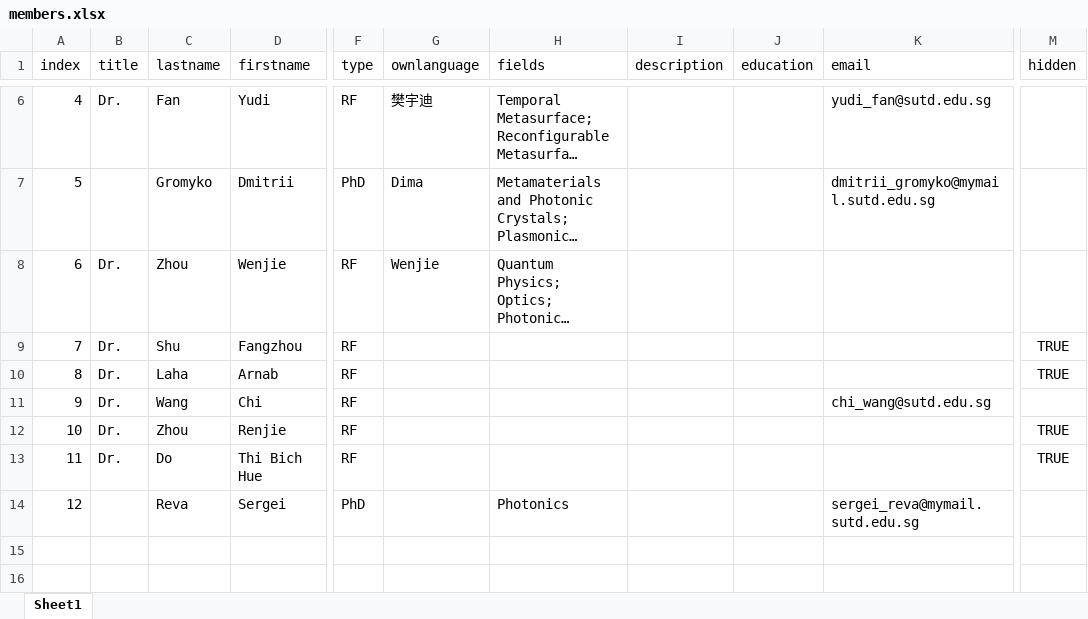
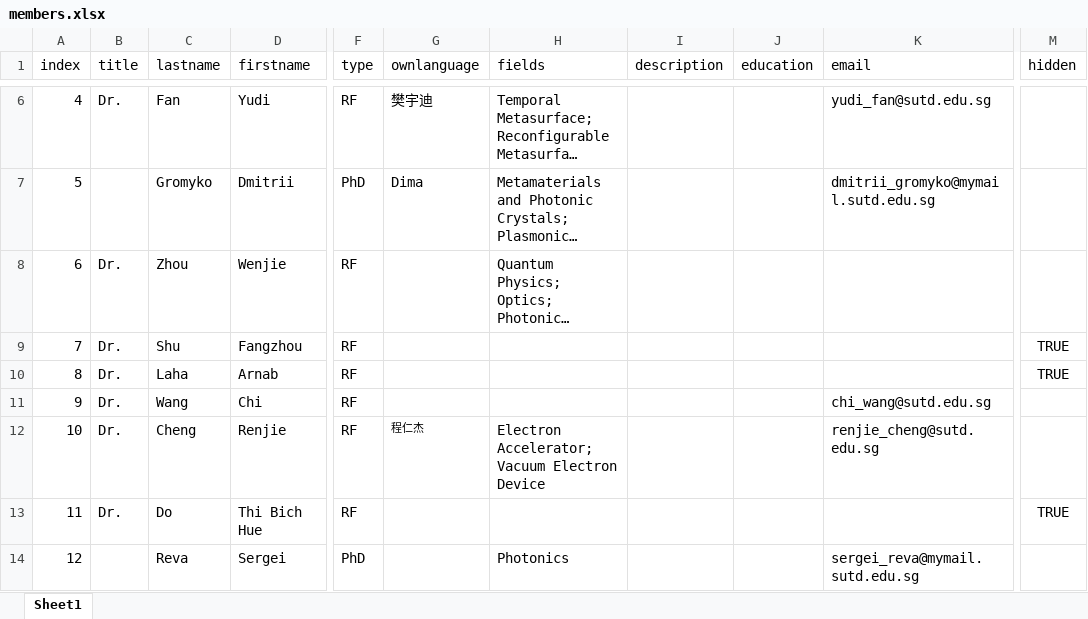
Before and after one commit to sirasitcueng/wlab, an Excel workbook: db/members.xlsx, sheet Sheet1, drawn as a sheet; only a part is shown, gaps mark what is left out; long unchanged cells end in …; values as stored, in another font and other column widths than the file's, no borders; the diff names each change by its address in the sheet, - before the commit and + after, or states it on an @@ line.

```diff
--- a/db/members.xlsx (sheet Sheet1)
+++ b/db/members.xlsx (sheet Sheet1)
-G8 (ownlanguage): Wenjie
+G8 (ownlanguage): (empty)
-C12 (lastname): Zhou
+C12 (lastname): Cheng
-G12 (ownlanguage): (empty)
+G12 (ownlanguage): 程仁杰
-H12 (fields): (empty)
+H12 (fields): Electron Accelerator; Vacuum Electron Device
-K12 (email): (empty)
+K12 (email): renjie_cheng@sutd.edu.sg
-M12 (hidden): TRUE
+M12 (hidden): (empty)
```
Also changed, not shown: 9 other files.
